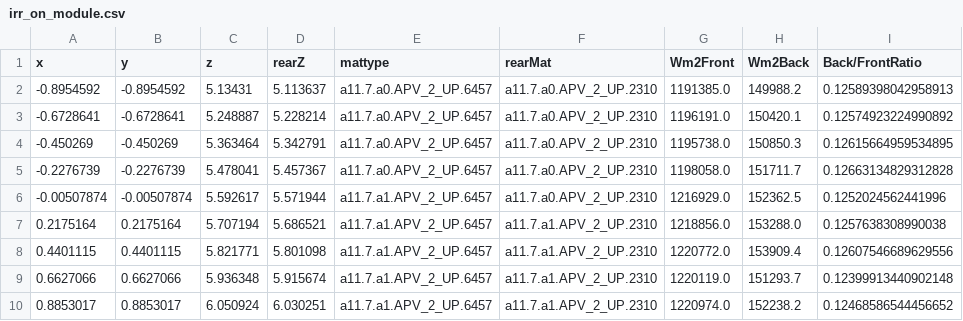
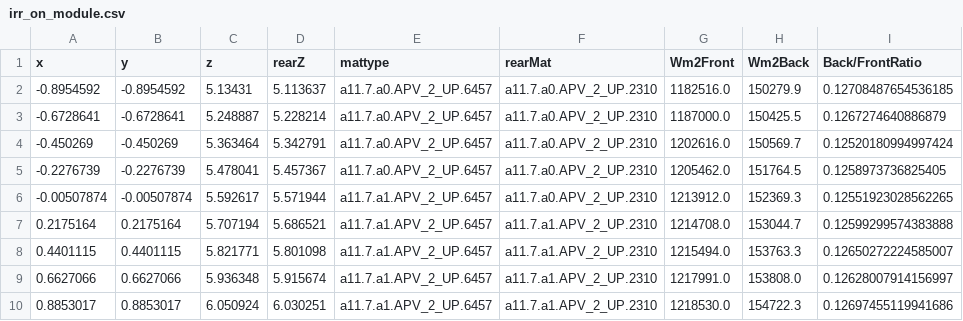
Before and after one commit to rl-institut/OWEFE, a CSV file: examples/APV Hegelbach/Geometry/TEMP/T1/results/irr_on_module.csv, drawn as a sheet.

```diff
--- a/examples/APV Hegelbach/Geometry/TEMP/T1/results/irr_on_module.csv
+++ b/examples/APV Hegelbach/Geometry/TEMP/T1/results/irr_on_module.csv
@@ -1,10 +1,10 @@
 x,y,z,rearZ,mattype,rearMat,Wm2Front,Wm2Back,Back/FrontRatio
--0.8954592,-0.8954592,5.13431,5.113637,a11.7.a0.APV_2_UP.6457,a11.7.a0.APV_2_UP.2310,1191385.0,149988.2,0.12589398042958913
--0.6728641,-0.6728641,5.248887,5.228214,a11.7.a0.APV_2_UP.6457,a11.7.a0.APV_2_UP.2310,1196191.0,150420.1,0.12574923224990892
--0.450269,-0.450269,5.363464,5.342791,a11.7.a0.APV_2_UP.6457,a11.7.a0.APV_2_UP.2310,1195738.0,150850.3,0.12615664959534895
--0.2276739,-0.2276739,5.478041,5.457367,a11.7.a0.APV_2_UP.6457,a11.7.a0.APV_2_UP.2310,1198058.0,151711.7,0.12663134829312828
--0.00507874,-0.00507874,5.592617,5.571944,a11.7.a1.APV_2_UP.6457,a11.7.a0.APV_2_UP.2310,1216929.0,152362.5,0.1252024562441996
-0.2175164,0.2175164,5.707194,5.686521,a11.7.a1.APV_2_UP.6457,a11.7.a1.APV_2_UP.2310,1218856.0,153288.0,0.1257638308990038
-0.4401115,0.4401115,5.821771,5.801098,a11.7.a1.APV_2_UP.6457,a11.7.a1.APV_2_UP.2310,1220772.0,153909.4,0.12607546689629556
-0.6627066,0.6627066,5.936348,5.915674,a11.7.a1.APV_2_UP.6457,a11.7.a1.APV_2_UP.2310,1220119.0,151293.7,0.12399913440902148
-0.8853017,0.8853017,6.050924,6.030251,a11.7.a1.APV_2_UP.6457,a11.7.a1.APV_2_UP.2310,1220974.0,152238.2,0.12468586544456652
+-0.8954592,-0.8954592,5.13431,5.113637,a11.7.a0.APV_2_UP.6457,a11.7.a0.APV_2_UP.2310,1182516.0,150279.9,0.12708487654536185
+-0.6728641,-0.6728641,5.248887,5.228214,a11.7.a0.APV_2_UP.6457,a11.7.a0.APV_2_UP.2310,1187000.0,150425.5,0.1267274640886879
+-0.450269,-0.450269,5.363464,5.342791,a11.7.a0.APV_2_UP.6457,a11.7.a0.APV_2_UP.2310,1202616.0,150569.7,0.12520180994997424
+-0.2276739,-0.2276739,5.478041,5.457367,a11.7.a0.APV_2_UP.6457,a11.7.a0.APV_2_UP.2310,1205462.0,151764.5,0.1258973736825405
+-0.00507874,-0.00507874,5.592617,5.571944,a11.7.a1.APV_2_UP.6457,a11.7.a0.APV_2_UP.2310,1213912.0,152369.3,0.12551923028562265
+0.2175164,0.2175164,5.707194,5.686521,a11.7.a1.APV_2_UP.6457,a11.7.a1.APV_2_UP.2310,1214708.0,153044.7,0.12599299574383888
+0.4401115,0.4401115,5.821771,5.801098,a11.7.a1.APV_2_UP.6457,a11.7.a1.APV_2_UP.2310,1215494.0,153763.3,0.12650272224585007
+0.6627066,0.6627066,5.936348,5.915674,a11.7.a1.APV_2_UP.6457,a11.7.a1.APV_2_UP.2310,1217991.0,153808.0,0.12628007914156997
+0.8853017,0.8853017,6.050924,6.030251,a11.7.a1.APV_2_UP.6457,a11.7.a1.APV_2_UP.2310,1218530.0,154722.3,0.12697455119941686
```
Also changed, not shown: 3 other files.
